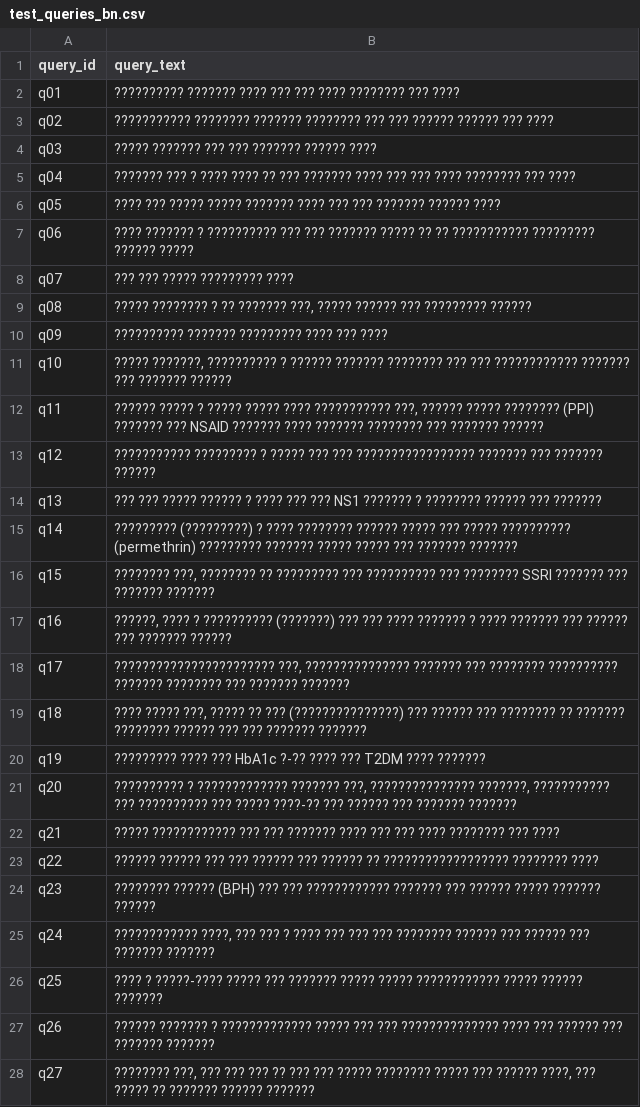
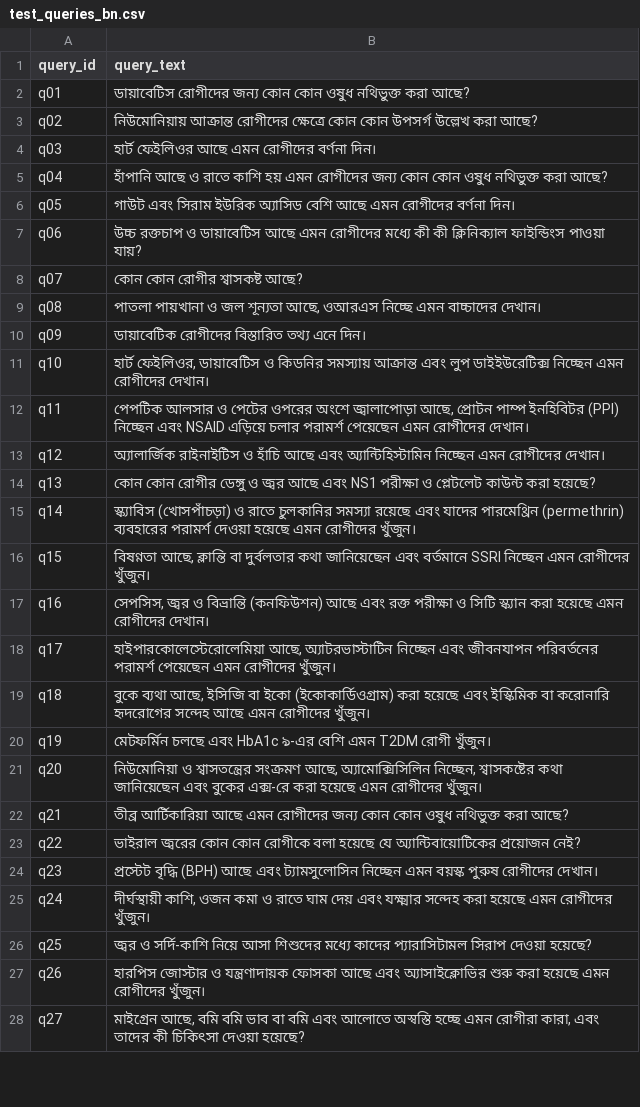
Before and after one commit to pabitracsers/COMSYS-Hackathon-8, a CSV file: MedBhasha-Resources/round2_release/test_queries_bn.csv, drawn as a sheet; only a part is shown; the diff covers the shown part only.

Commit message:
round2 release

```diff
--- a/MedBhasha-Resources/round2_release/test_queries_bn.csv
+++ b/MedBhasha-Resources/round2_release/test_queries_bn.csv
@@ -1,28 +1,28 @@
 query_id,query_text
-q01,?????????? ??????? ???? ??? ??? ???? ???????? ??? ????
-q02,??????????? ???????? ??????? ???????? ??? ??? ?????? ?????? ??? ????
-q03,????? ??????? ??? ??? ??????? ?????? ????
-q04,??????? ??? ? ???? ???? ?? ??? ??????? ???? ??? ??? ???? ???????? ??? ????
-q05,???? ??? ????? ????? ??????? ???? ??? ??? ??????? ?????? ????
-q06,???? ??????? ? ?????????? ??? ??? ??????? ????? ?? ?? ??????????? ????????? ?????? ?????
-q07,??? ??? ????? ????????? ????
-q08,"????? ???????? ? ?? ??????? ???, ????? ?????? ??? ????????? ??????"
-q09,?????????? ??????? ????????? ???? ??? ????
-q10,"????? ???????, ?????????? ? ?????? ??????? ???????? ??? ??? ???????????? ??????? ??? ??????? ??????"
-q11,"?????? ????? ? ????? ????? ???? ??????????? ???, ?????? ????? ???????? (PPI) ??????? ??? NSAID ??????? ???? ??????? ???????? ??? ??????? ??????"
-q12,??????????? ????????? ? ????? ??? ??? ????????????????? ??????? ??? ??????? ??????
-q13,??? ??? ????? ?????? ? ???? ??? ??? NS1 ??????? ? ???????? ?????? ??? ???????
-q14,????????? (?????????) ? ???? ???????? ?????? ????? ??? ????? ?????????? (permethrin) ????????? ??????? ????? ????? ??? ??????? ???????
-q15,"???????? ???, ???????? ?? ????????? ??? ?????????? ??? ???????? SSRI ??????? ??? ??????? ???????"
-q16,"??????, ???? ? ?????????? (???????) ??? ??? ???? ??????? ? ???? ??????? ??? ?????? ??? ??????? ??????"
-q17,"??????????????????????? ???, ??????????????? ??????? ??? ???????? ?????????? ??????? ???????? ??? ??????? ???????"
-q18,"???? ????? ???, ????? ?? ??? (???????????????) ??? ?????? ??? ???????? ?? ??????? ???????? ?????? ??? ??? ??????? ???????"
-q19,????????? ???? ??? HbA1c ?-?? ???? ??? T2DM ???? ???????
-q20,"?????????? ? ????????????? ??????? ???, ??????????????? ???????, ??????????? ??? ?????????? ??? ????? ????-?? ??? ?????? ??? ??????? ???????"
-q21,????? ???????????? ??? ??? ??????? ???? ??? ??? ???? ???????? ??? ????
-q22,?????? ?????? ??? ??? ?????? ??? ?????? ?? ?????????????????? ???????? ????
-q23,???????? ?????? (BPH) ??? ??? ???????????? ??????? ??? ?????? ????? ??????? ??????
-q24,"???????????? ????, ??? ??? ? ???? ??? ??? ??? ???????? ?????? ??? ?????? ??? ??????? ???????"
-q25,???? ? ?????-???? ????? ??? ??????? ????? ????? ???????????? ????? ?????? ???????
-q26,?????? ??????? ? ????????????? ????? ??? ??? ?????????????? ???? ??? ?????? ??? ??????? ???????
-q27,"???????? ???, ??? ??? ??? ?? ??? ??? ????? ???????? ????? ??? ?????? ????, ??? ????? ?? ??????? ?????? ???????"
+q01,ডায়াবেটিস রোগীদের জন্য কোন কোন ওষুধ নথিভুক্ত করা আছে?
+q02,নিউমোনিয়ায় আক্রান্ত রোগীদের ক্ষেত্রে কোন কোন উপসর্গ উল্লেখ করা আছে?
+q03,হার্ট ফেইলিওর আছে এমন রোগীদের বর্ণনা দিন।
+q04,হাঁপানি আছে ও রাতে কাশি হয় এমন রোগীদের জন্য কোন কোন ওষুধ নথিভুক্ত করা আছে?
+q05,গাউট এবং সিরাম ইউরিক অ্যাসিড বেশি আছে এমন রোগীদের বর্ণনা দিন।
+q06,উচ্চ রক্তচাপ ও ডায়াবেটিস আছে এমন রোগীদের মধ্যে কী কী ক্লিনিক্যাল ফাইন্ডিংস পাওয়া যায়?
+q07,কোন কোন রোগীর শ্বাসকষ্ট আছে?
+q08,"পাতলা পায়খানা ও জল শূন্যতা আছে, ওআরএস নিচ্ছে এমন বাচ্চাদের দেখান।"
+q09,ডায়াবেটিক রোগীদের বিস্তারিত তথ্য এনে দিন।
+q10,"হার্ট ফেইলিওর, ডায়াবেটিস ও কিডনির সমস্যায় আক্রান্ত এবং লুপ ডাইইউরেটিক্স নিচ্ছেন এমন রোগীদের দেখান।"
+q11,"পেপটিক আলসার ও পেটের ওপরের অংশে জ্বালাপোড়া আছে, প্রোটন পাম্প ইনহিবিটর (PPI) নিচ্ছেন এবং NSAID এড়িয়ে চলার পরামর্শ পেয়েছেন এমন রোগীদের দেখান।"
+q12,অ্যালার্জিক রাইনাইটিস ও হাঁচি আছে এবং অ্যান্টিহিস্টামিন নিচ্ছেন এমন রোগীদের দেখান।
+q13,কোন কোন রোগীর ডেঙ্গু ও জ্বর আছে এবং NS1 পরীক্ষা ও প্লেটলেট কাউন্ট করা হয়েছে?
+q14,স্ক্যাবিস (খোসপাঁচড়া) ও রাতে চুলকানির সমস্যা রয়েছে এবং যাদের পারমেথ্রিন (permethrin) ব্যবহারের পরামর্শ দেওয়া হয়েছে এমন রোগীদের খুঁজুন।
+q15,"বিষণ্নতা আছে, ক্লান্তি বা দুর্বলতার কথা জানিয়েছেন এবং বর্তমানে SSRI নিচ্ছেন এমন রোগীদের খুঁজুন।"
+q16,"সেপসিস, জ্বর ও বিভ্রান্তি (কনফিউশন) আছে এবং রক্ত পরীক্ষা ও সিটি স্ক্যান করা হয়েছে এমন রোগীদের দেখান।"
+q17,"হাইপারকোলেস্টেরোলেমিয়া আছে, অ্যাটরভাস্টাটিন নিচ্ছেন এবং জীবনযাপন পরিবর্তনের পরামর্শ পেয়েছেন এমন রোগীদের খুঁজুন।"
+q18,"বুকে ব্যথা আছে, ইসিজি বা ইকো (ইকোকার্ডিওগ্রাম) করা হয়েছে এবং ইস্কিমিক বা করোনারি হৃদরোগের সন্দেহ আছে এমন রোগীদের খুঁজুন।"
+q19,মেটফর্মিন চলছে এবং HbA1c ৯-এর বেশি এমন T2DM রোগী খুঁজুন।
+q20,"নিউমোনিয়া ও শ্বাসতন্ত্রের সংক্রমণ আছে, অ্যামোক্সিসিলিন নিচ্ছেন, শ্বাসকষ্টের কথা জানিয়েছেন এবং বুকের এক্স-রে করা হয়েছে এমন রোগীদের খুঁজুন।"
+q21,তীব্র আর্টিকারিয়া আছে এমন রোগীদের জন্য কোন কোন ওষুধ নথিভুক্ত করা আছে?
+q22,ভাইরাল জ্বরের কোন কোন রোগীকে বলা হয়েছে যে অ্যান্টিবায়োটিকের প্রয়োজন নেই?
+q23,প্রস্টেট বৃদ্ধি (BPH) আছে এবং ট্যামসুলোসিন নিচ্ছেন এমন বয়স্ক পুরুষ রোগীদের দেখান।
+q24,"দীর্ঘস্থায়ী কাশি, ওজন কমা ও রাতে ঘাম দেয় এবং যক্ষ্মার সন্দেহ করা হয়েছে এমন রোগীদের খুঁজুন।"
+q25,জ্বর ও সর্দি-কাশি নিয়ে আসা শিশুদের মধ্যে কাদের প্যারাসিটামল সিরাপ দেওয়া হয়েছে?
+q26,হারপিস জোস্টার ও যন্ত্রণাদায়ক ফোসকা আছে এবং অ্যাসাইক্লোভির শুরু করা হয়েছে এমন রোগীদের খুঁজুন।
+q27,"মাইগ্রেন আছে, বমি বমি ভাব বা বমি এবং আলোতে অস্বস্তি হচ্ছে এমন রোগীরা কারা, এবং তাদের কী চিকিৎসা দেওয়া হয়েছে?"
```
Also changed, not shown: 3 edited cells elsewhere in this file.
